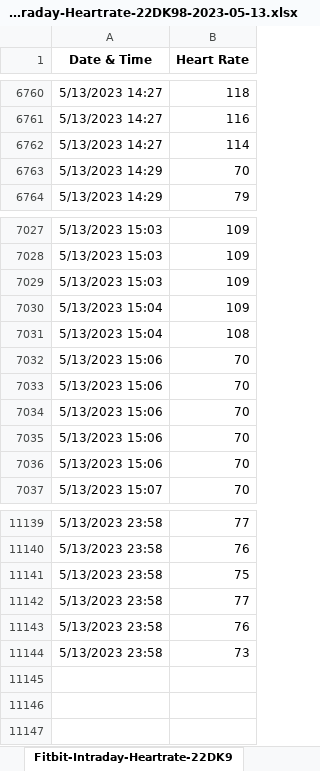
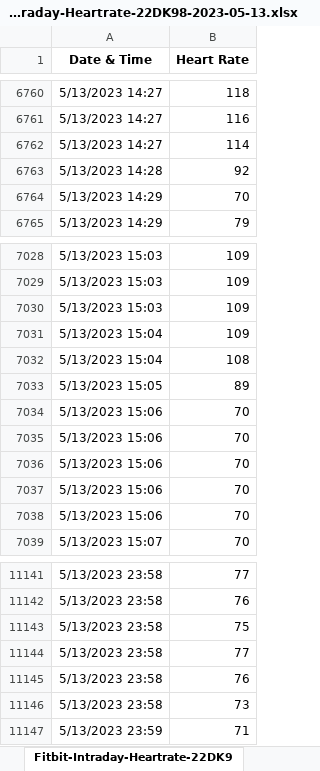
Before and after one commit to Sanghyeoklab/Heart-beat-signal, an Excel workbook: Data/Fitbit-Intraday-Heartrate-22DK98-2023-05-13.xlsx, sheet Fitbit-Intraday-Heartrate-22DK9, drawn as a sheet; only a part is shown, gaps mark what is left out; values as stored, in another font and other column widths than the file's, no borders; the diff names each change by its address in the sheet, - before the commit and + after, or states it on an @@ line.

```diff
--- a/Data/Fitbit-Intraday-Heartrate-22DK98-2023-05-13.xlsx (sheet Fitbit-Intraday-Heartrate-22DK9)
+++ b/Data/Fitbit-Intraday-Heartrate-22DK98-2023-05-13.xlsx (sheet Fitbit-Intraday-Heartrate-22DK9)
+row 6763: 5/13/2023 14:28 | 92
+row 7033: 5/13/2023 15:05 | 89
+row 11147: 5/13/2023 23:59 | 71
```
Also changed, not shown: Data/Fitbit-Intraday-Heartrate-22DK98-2023-05-11.xlsx, Data/Fitbit-Intraday-Heartrate-22DK98-2023-05-12.xlsx, 6 other files.
